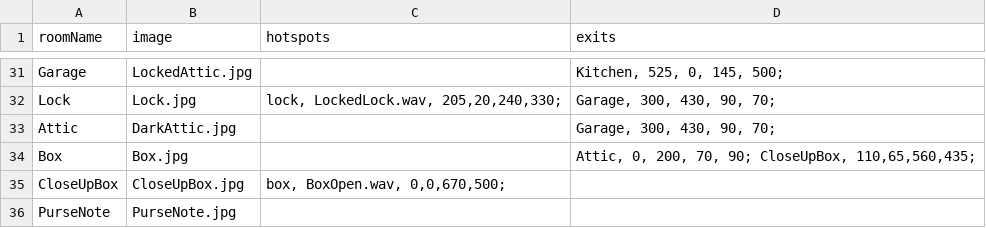
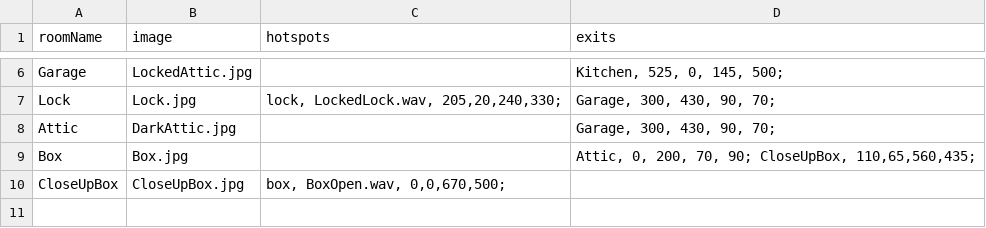
Before and after one commit to rosella500/ScavengerHunt, a CSV file: Rooms.csv, drawn as a sheet; only a part is shown, gaps mark what is left out; the diff covers the shown part only; the diff names each change by its address in the sheet, - before the commit and + after, or states it on an @@ line.

```diff
--- a/Rooms.csv
+++ b/Rooms.csv
-row 36: PurseNote | PurseNote.jpg
```
Also changed, not shown: 25 removed rows and 4 edited cells elsewhere in this file.
